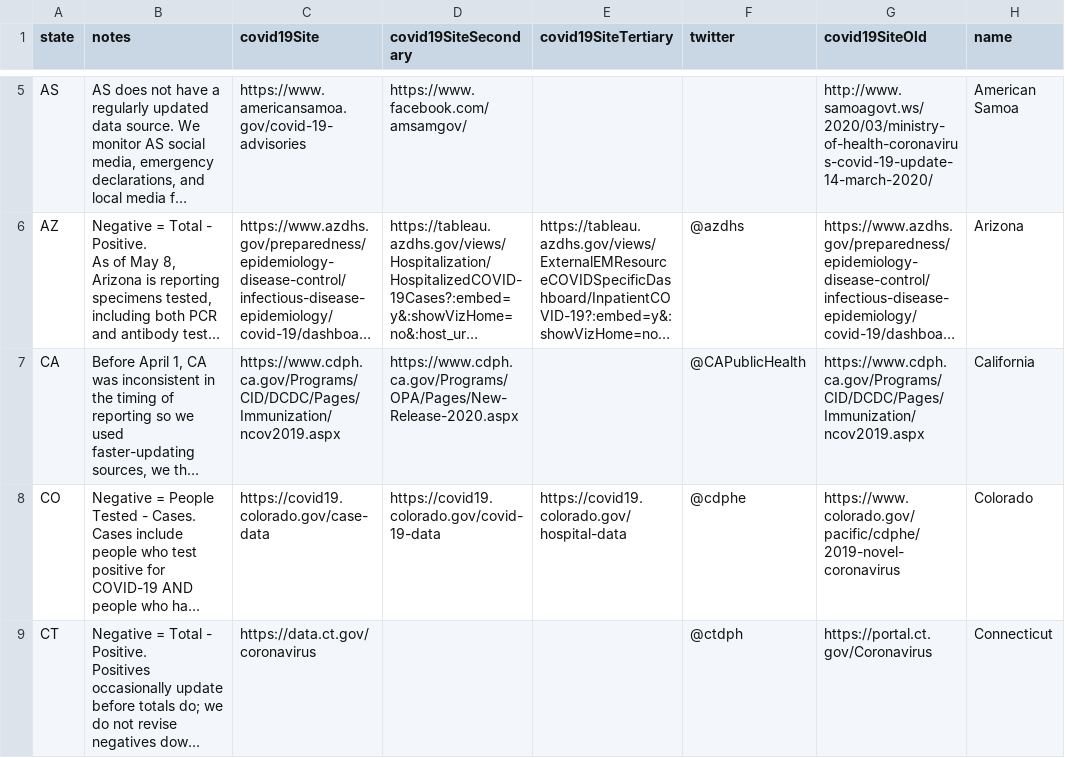
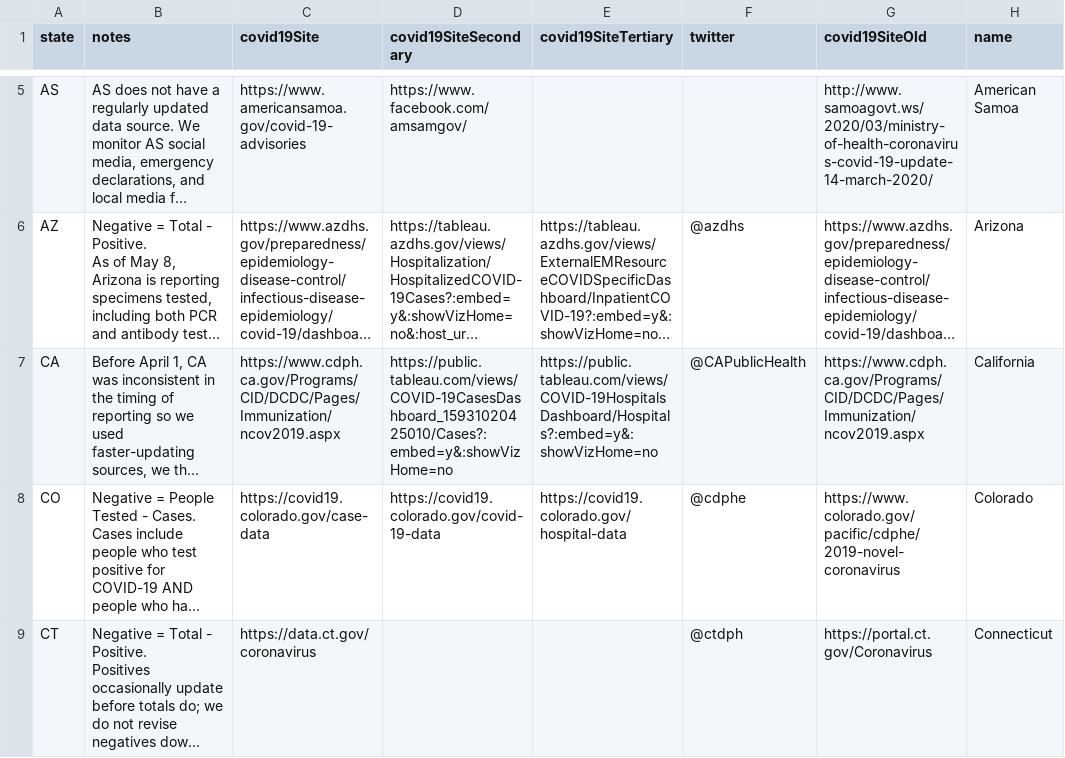
Before and after one commit to smike/covid-tracking-data, a CSV file: data/states_info.csv, drawn as a sheet; only a part is shown, gaps mark what is left out; long unchanged cells end in …; the diff names each change by its address in the sheet, - before the commit and + after, or states it on an @@ line.

```diff
--- a/data/states_info.csv
+++ b/data/states_info.csv
-D7 (covid19SiteSecondary): https://www.cdph.ca.gov/Programs/OPA/Pages/New-Release-2020.aspx
+D7 (covid19SiteSecondary): https://public.tableau.com/views/COVID-19CasesDashboard_15931020425010/Cases?:embed=y&:showVizHome=no
-E7 (covid19SiteTertiary): (empty)
+E7 (covid19SiteTertiary): https://public.tableau.com/views/COVID-19HospitalsDashboard/Hospitals?:embed=y&:showVizHome=no
```
Also changed, not shown: data/counties.csv.
